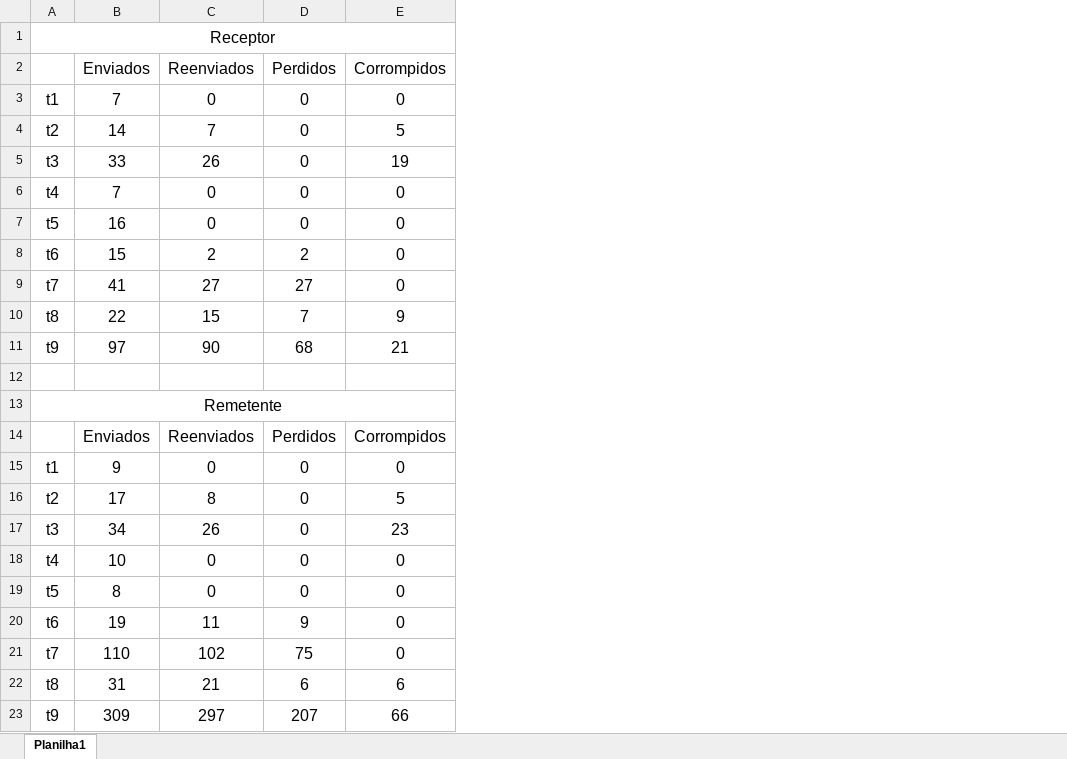
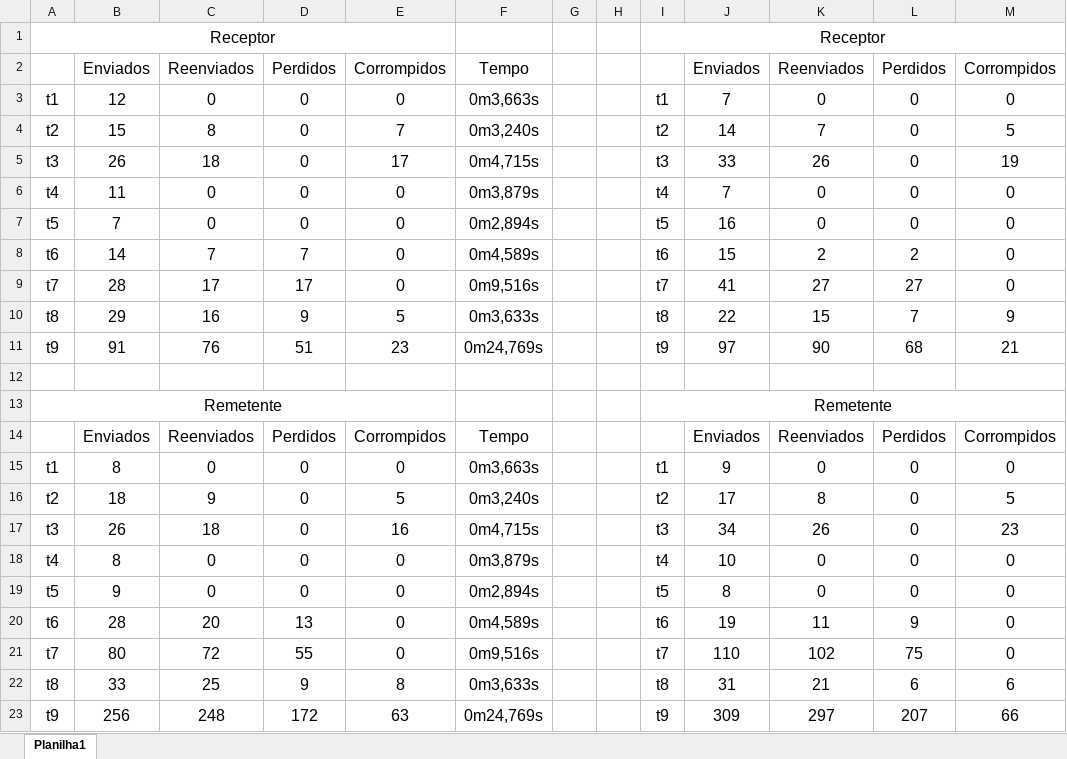
Before and after one commit to paulohtobias/redes-tp3, an Excel workbook: instancias/resultados.xlsx, sheet Planilha1, drawn as a sheet; values as stored, in another font and other column widths than the file's, no borders; removed rows and columns are numbered as before the commit, all else as after; the diff names each change by its address in the sheet, - before the commit and + after, or states it on an @@ line.

Commit message:
1. Atualização dos tempos.

```diff
--- a/instancias/resultados.xlsx (sheet Planilha1)
+++ b/instancias/resultados.xlsx (sheet Planilha1)
+column B, rows 2-23: Enviados | 12 | 15 | 26 | 11 | 7 | 14 | 28 | 29 | 91 |  |  | Enviados | 8 | 18 | 26 | 8 | 9 | 28 | 80 | 33 | 256
+column C, rows 2-23: Reenviados | 0 | 8 | 18 | 0 | 0 | 7 | 17 | 16 | 76 |  |  | Reenviados | 0 | 9 | 18 | 0 | 0 | 20 | 72 | 25 | 248
+column D, rows 2-23: Perdidos | 0 | 0 | 0 | 0 | 0 | 7 | 17 | 9 | 51 |  |  | Perdidos | 0 | 0 | 0 | 0 | 0 | 13 | 55 | 9 | 172
+column E, rows 2-23: Corrompidos | 0 | 7 | 17 | 0 | 0 | 0 | 0 | 5 | 23 |  |  | Corrompidos | 0 | 5 | 16 | 0 | 0 | 0 | 0 | 8 | 63
+column F, rows 2-23: Tempo | 0m3,663s | 0m3,240s | 0m4,715s | 0m3,879s | 0m2,894s | 0m4,589s | 0m9,516s | 0m3,633s | 0m24,769s |  |  | Tempo | 0m3,663s | 0m3,240s | 0m4,715s | 0m3,879s | 0m2,894s | 0m4,589s | 0m9,516s | 0m3,633s | 0m24,769s
+column G, empty
+column H, empty
+column I, rows 1-23: Receptor |  | t1 | t2 | t3 | t4 | t5 | t6 | t7 | t8 | t9 |  | Remetente |  | t1 | t2 | t3 | t4 | t5 | t6 | t7 | t8 | t9
-A1:E1 merged
+A1:E1 merged
-A13:E13 merged
+A13:E13 merged
```
Also changed, not shown: 2 other files.
